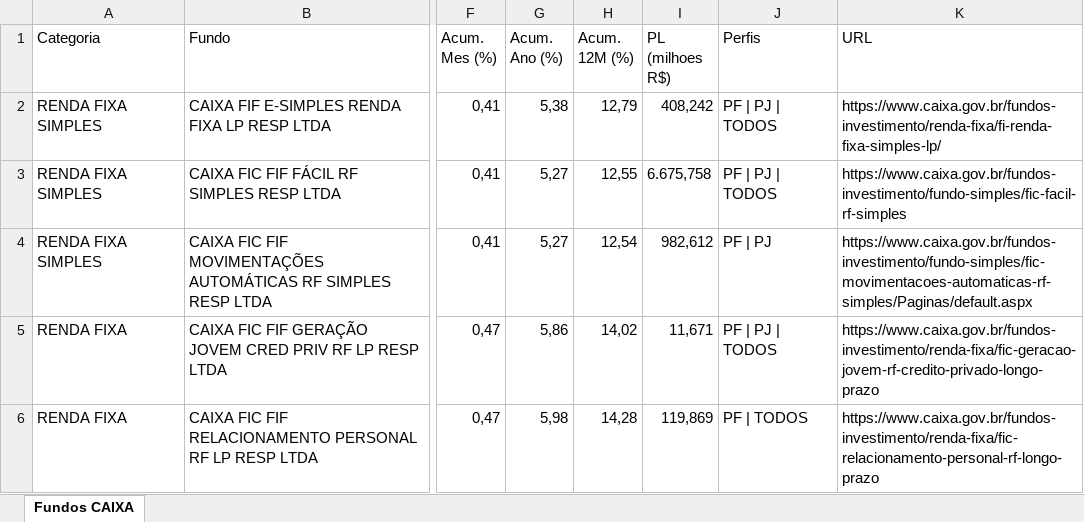
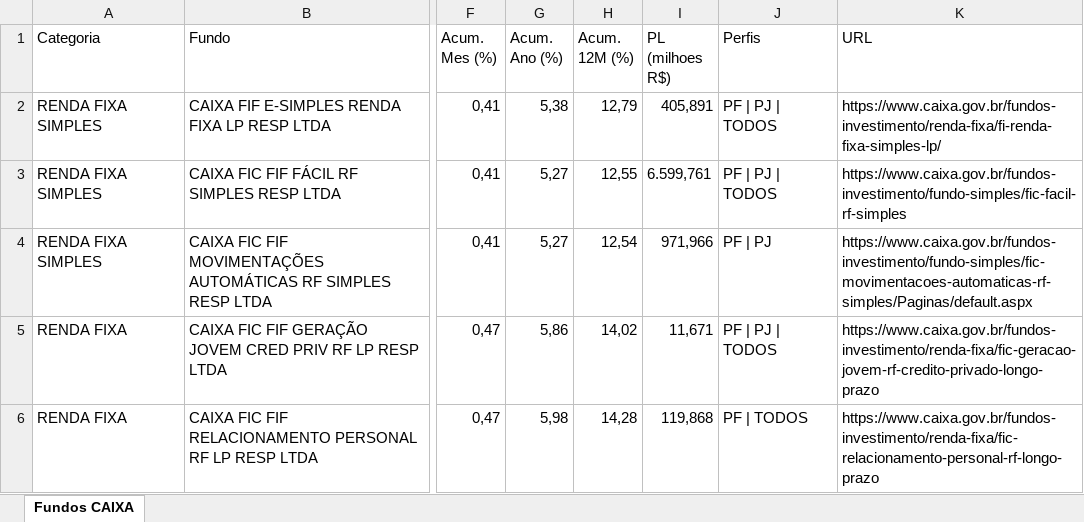
Before and after one commit to eltonprivatebanker/catalogo-fundos-caixa, an Excel workbook: dados_atuais.xlsx, sheet Fundos CAIXA, drawn as a sheet; only a part is shown, gaps mark what is left out; values as stored, in another font and other column widths than the file's, no cell formats; the diff covers the shown part only; the diff names each change by its address in the sheet, - before the commit and + after, or states it on an @@ line.

```diff
--- a/dados_atuais.xlsx (sheet Fundos CAIXA)
+++ b/dados_atuais.xlsx (sheet Fundos CAIXA)
-I2 (PL (milhoes R$)): 408,242
+I2 (PL (milhoes R$)): 405,891
-I3 (PL (milhoes R$)): 6.675,758
+I3 (PL (milhoes R$)): 6.599,761
-I4 (PL (milhoes R$)): 982,612
+I4 (PL (milhoes R$)): 971,966
-I6 (PL (milhoes R$)): 119,869
+I6 (PL (milhoes R$)): 119,868
```
Also changed, not shown: 374 edited cells elsewhere in this sheet, cell formats, 13 other files.
